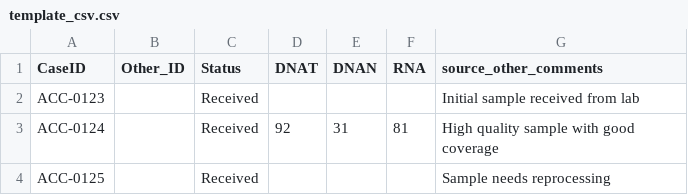
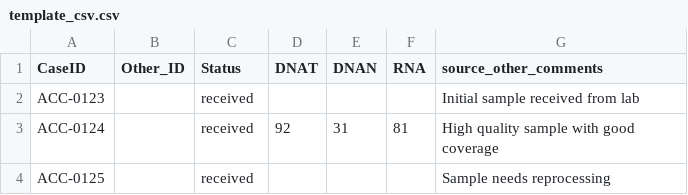
Before and after one commit to acri-nb/terryfox-lims, a CSV file: static/csv/template_csv.csv, drawn as a sheet.

Commit message:
chore:update stat status

```diff
--- a/static/csv/template_csv.csv
+++ b/static/csv/template_csv.csv
@@ -1,4 +1,4 @@
 CaseID,Other_ID,Status,DNAT,DNAN,RNA,source_other_comments
-ACC-0123,,Received,,,,Initial sample received from lab
-ACC-0124,,Received,92,31,81,High quality sample with good coverage
-ACC-0125,,Received,,,,Sample needs reprocessing
+ACC-0123,,received,,,,Initial sample received from lab
+ACC-0124,,received,92,31,81,High quality sample with good coverage
+ACC-0125,,received,,,,Sample needs reprocessing
```
Also changed, not shown: 5 other files.
